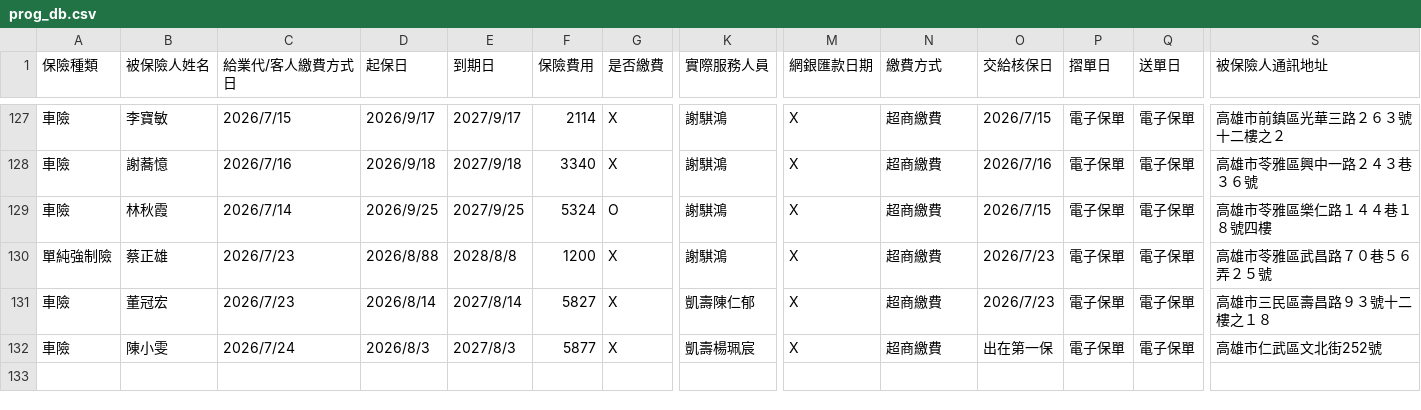
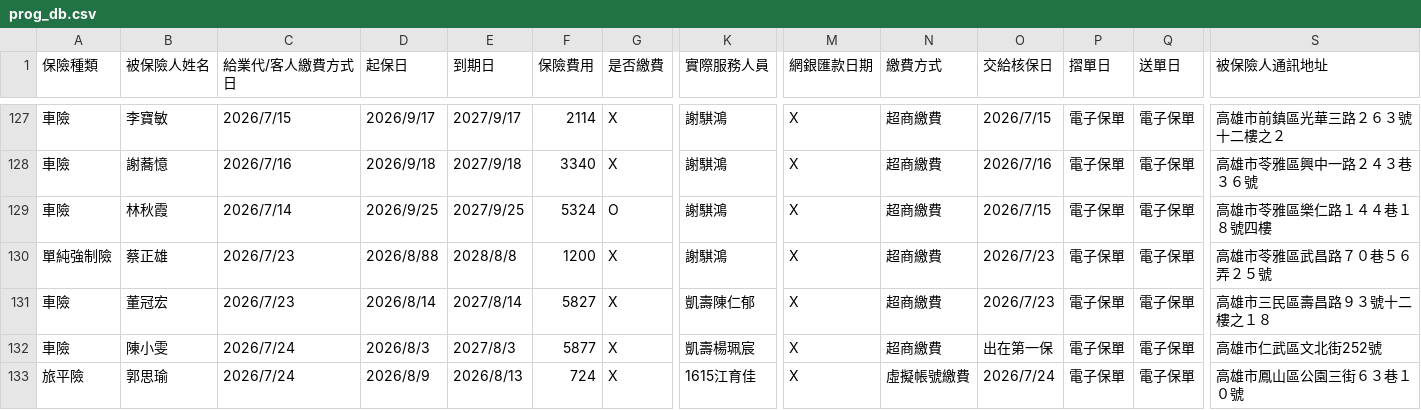
Before and after one commit to ShiauHa-insurance-management-system/insurance_app, a CSV file: prog_db.csv, drawn as a sheet; only a part is shown, gaps mark what is left out; rows hold the shown columns only; the diff names each change by its address in the sheet, - before the commit and + after, or states it on an @@ line.

Commit message:
Add files via upload

```diff
--- a/prog_db.csv
+++ b/prog_db.csv
+row 133: 旅平險 | 郭思瑜 | 2026/7/24 | 2026/8/9 | 2026/8/13 | 724 | X | 1615江育佳 | X | 虛擬帳號繳費 | 2026/7/24 | 電子保單 | 電子保單 | 高雄市鳳山區公園三街６３巷１０號
```
